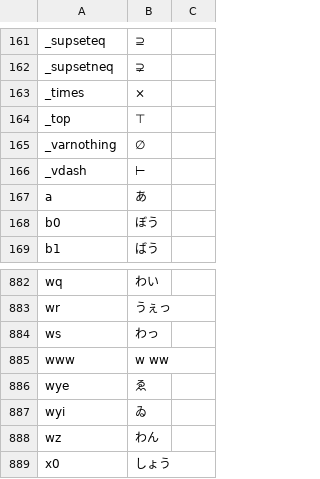
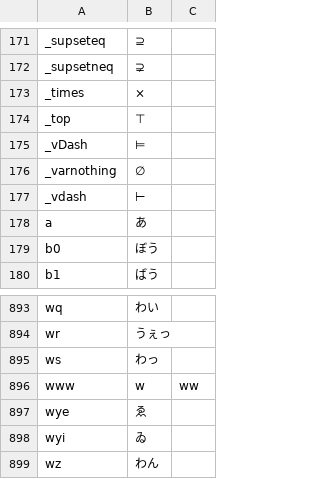
Before and after one commit to akouryy/dotfiles, a TSV file: ime/romantable.tsv, drawn as a sheet; only a part is shown, gaps mark what is left out; the shorter side is filled out with more unchanged rows; the diff covers the shown part only.

```diff
--- a/ime/romantable.tsv
+++ b/ime/romantable.tsv
@@ -164,2 +174,3 @@ _times	×
 _top	⊤
+_vDash	⊨
 _varnothing	∅
@@ -884,3 +895,3 @@ wr	うぇっ
 ws	わっ
-www	w ww
+www	w	ww
 wye	ゑ
```
Also changed, not shown: 10 added rows elsewhere in this file, 1 other file.
